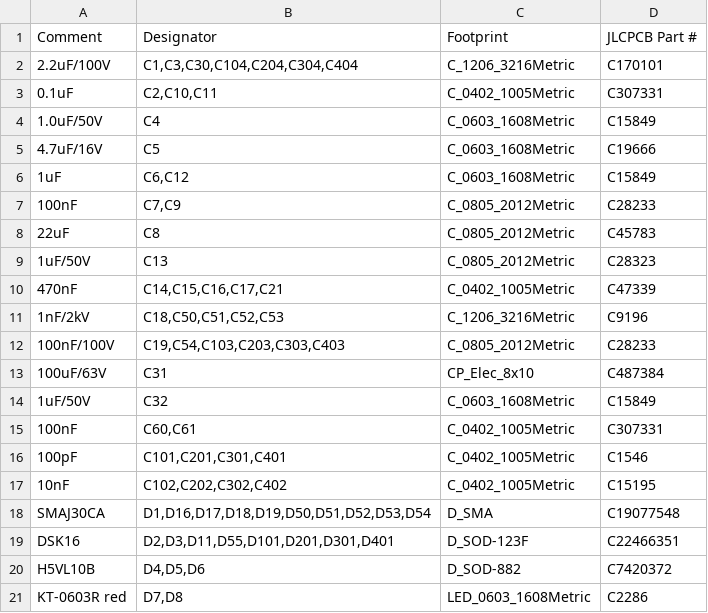
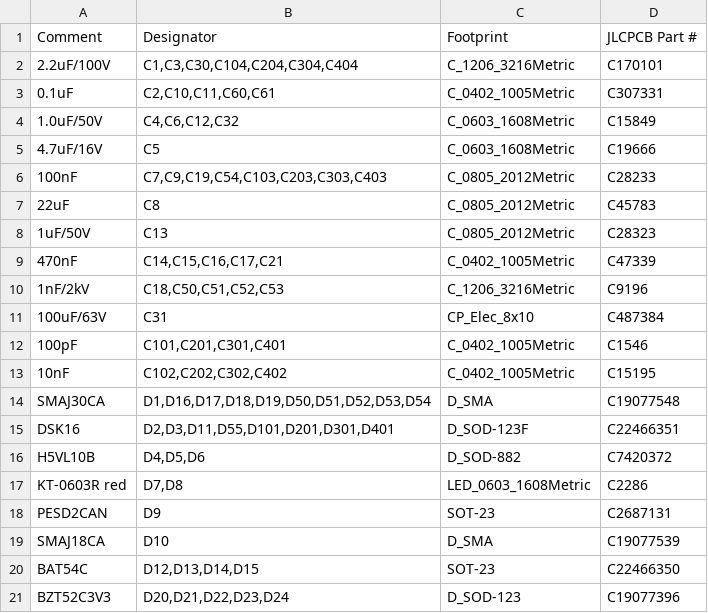
Before and after one commit to plektra/ESP32-PDM, a CSV file: hardware/pdm-4ch/fab/ESP32-PDM-4CH-bom-jlc.csv, drawn as a sheet; only a part is shown; the shorter side is filled out with more unchanged rows.

```diff
--- a/hardware/pdm-4ch/fab/ESP32-PDM-4CH-bom-jlc.csv
+++ b/hardware/pdm-4ch/fab/ESP32-PDM-4CH-bom-jlc.csv
@@ -2,7 +2,6 @@ Comment,Designator,Footprint,JLCPCB Part #
 2.2uF/100V,"C1,C3,C30,C104,C204,C304,C404",C_1206_3216Metric,C170101
-0.1uF,"C2,C10,C11",C_0402_1005Metric,C307331
-1.0uF/50V,C4,C_0603_1608Metric,C15849
+0.1uF,"C2,C10,C11,C60,C61",C_0402_1005Metric,C307331
+1.0uF/50V,"C4,C6,C12,C32",C_0603_1608Metric,C15849
 4.7uF/16V,C5,C_0603_1608Metric,C19666
-1uF,"C6,C12",C_0603_1608Metric,C15849
-100nF,"C7,C9",C_0805_2012Metric,C28233
+100nF,"C7,C9,C19,C54,C103,C203,C303,C403",C_0805_2012Metric,C28233
 22uF,C8,C_0805_2012Metric,C45783
@@ -11,6 +10,3 @@ Comment,Designator,Footprint,JLCPCB Part #
 1nF/2kV,"C18,C50,C51,C52,C53",C_1206_3216Metric,C9196
-100nF/100V,"C19,C54,C103,C203,C303,C403",C_0805_2012Metric,C28233
 100uF/63V,C31,CP_Elec_8x10,C487384
-1uF/50V,C32,C_0603_1608Metric,C15849
-100nF,"C60,C61",C_0402_1005Metric,C307331
 100pF,"C101,C201,C301,C401",C_0402_1005Metric,C1546
```
Also changed, not shown: 3 other files.
